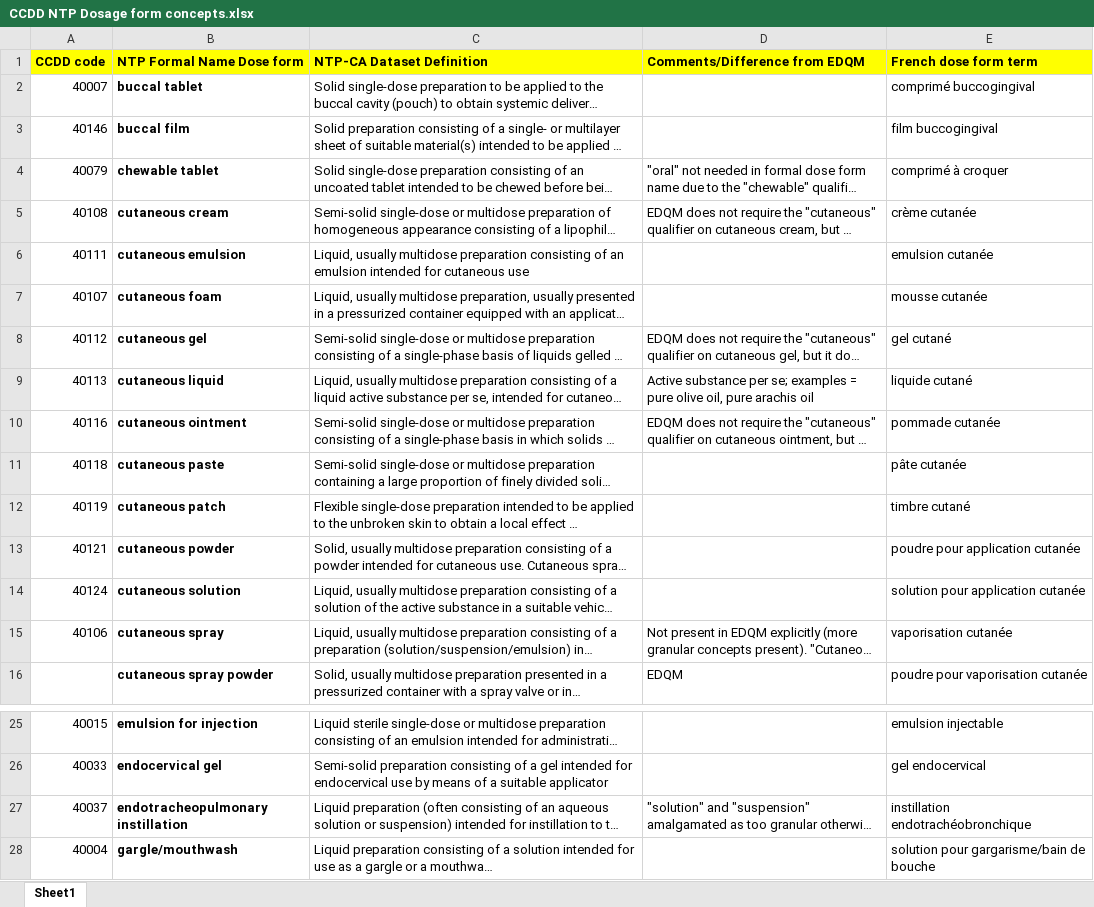
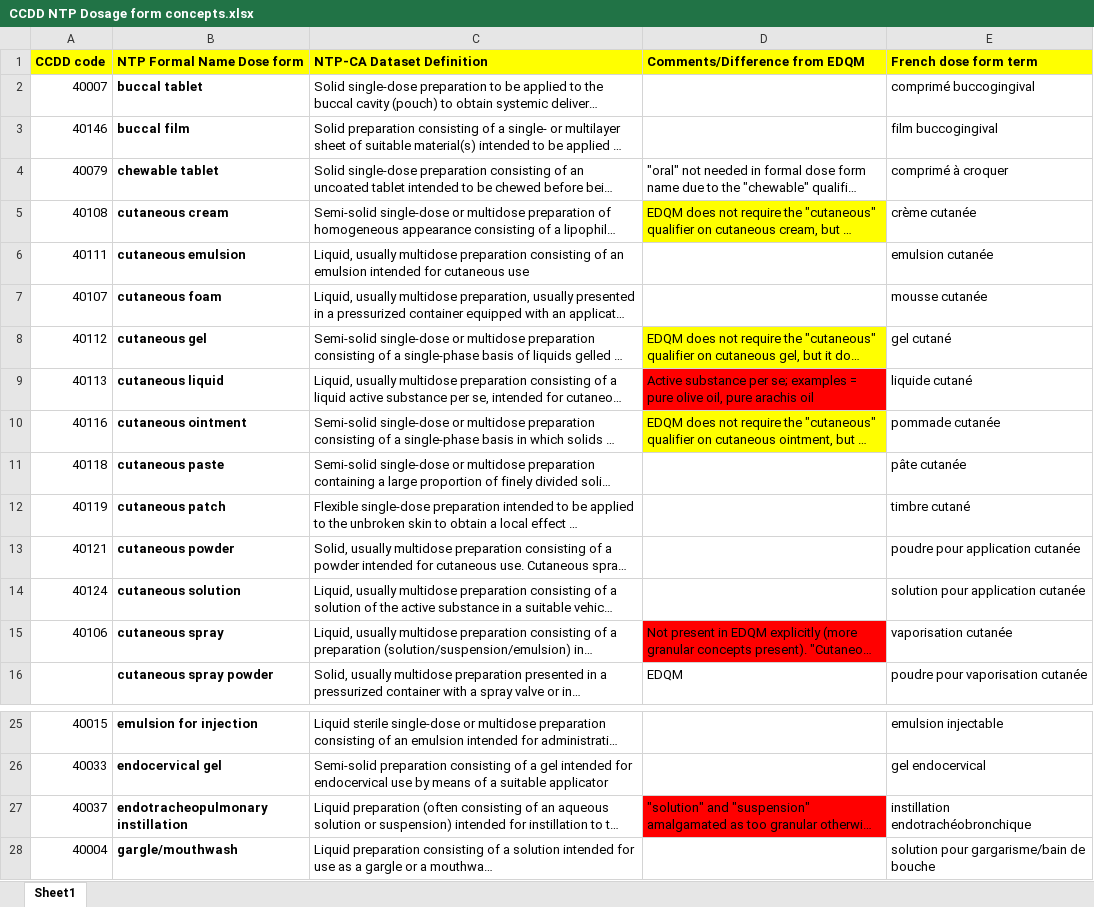
Before and after one commit to hres/formulary, an Excel workbook: Working QA Team Folders/Guidance documents/CCDD NTP Dosage form concepts.xlsx, sheet Sheet1, drawn as a sheet; only a part is shown, gaps mark what is left out; long unchanged cells end in …; values as stored, in another font and other column widths than the file's, no borders; the diff names each change by its address in the sheet, - before the commit and + after, or states it on an @@ line.

Commit message:
Update CCDD NTP Dosage form concepts.xlsx
highlighted cells for discussion

```diff
--- a/Working QA Team Folders/Guidance documents/CCDD NTP Dosage form concepts.xlsx (sheet Sheet1)
+++ b/Working QA Team Folders/Guidance documents/CCDD NTP Dosage form concepts.xlsx (sheet Sheet1)
-D5 fill: none
+D5 fill: #FFFF00
-D8 fill: none
+D8 fill: #FFFF00
-D9 fill: none
+D9 fill: #FF0000
-D10 fill: none
+D10 fill: #FFFF00
-D15 fill: none
+D15 fill: #FF0000
-D27 fill: none
+D27 fill: #FF0000
```
